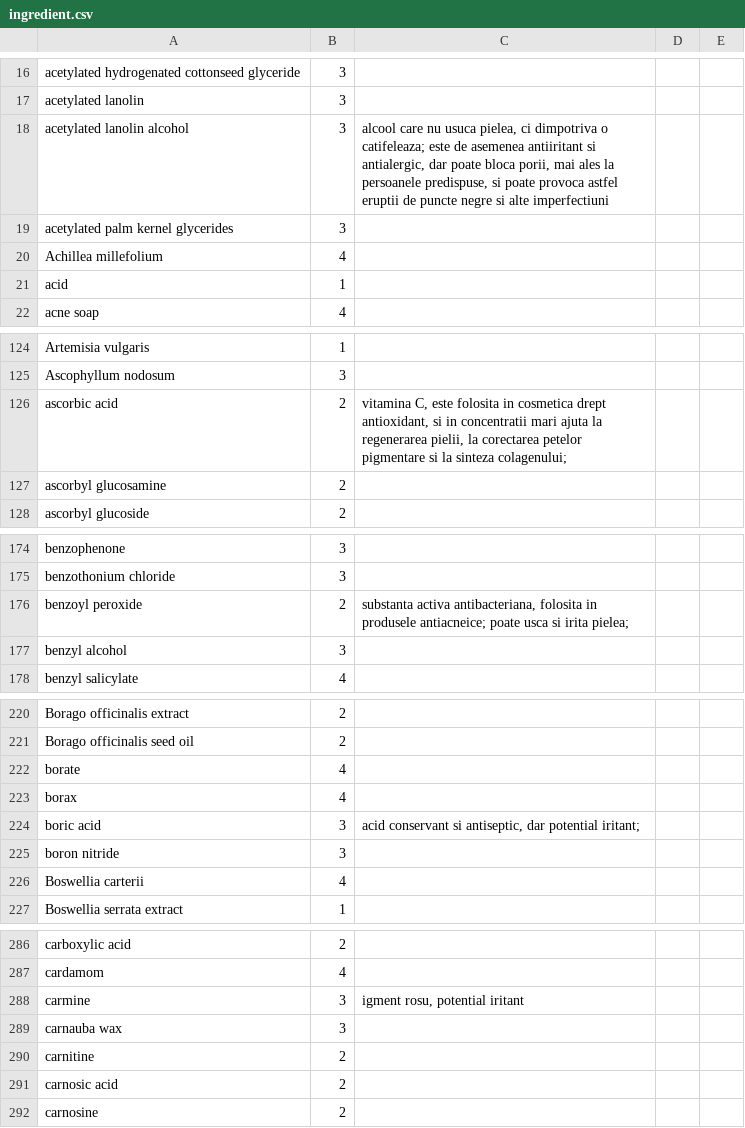
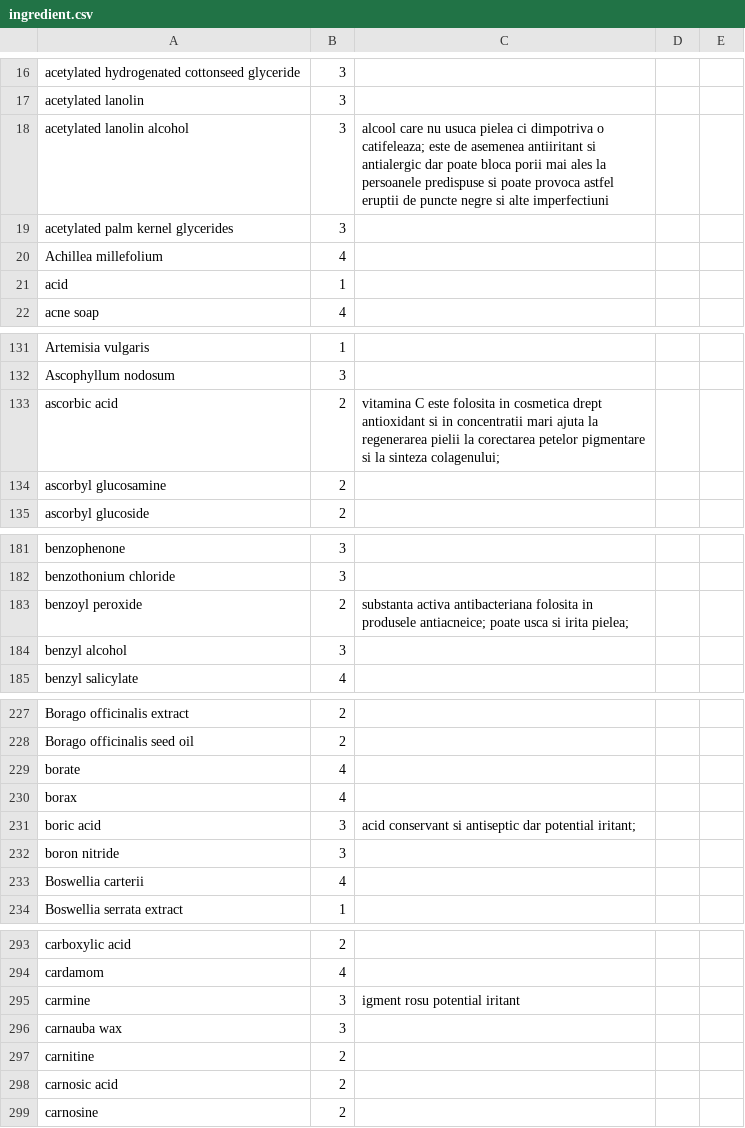
Before and after one commit to vasileoana/MyApplication, a CSV file: app/src/main/assets/ingredient.csv, drawn as a sheet; only a part is shown, gaps mark what is left out; the diff covers the shown part only.

```diff
--- a/app/src/main/assets/ingredient.csv
+++ b/app/src/main/assets/ingredient.csv
@@ -17,3 +17,3 @@ acetylated hydrogenated cottonseed glyceride,3,
 acetylated lanolin,3,
-acetylated lanolin alcohol,3,"alcool care nu usuca pielea, ci dimpotriva o catifeleaza; este de asemenea antiiritant si antialergic, dar poate bloca porii, mai ales la persoanele predispuse, si poate provoca astfel eruptii de puncte negre si alte imperfectiuni"
+acetylated lanolin alcohol,3,alcool care nu usuca pielea ci dimpotriva o catifeleaza; este de asemenea antiiritant si antialergic dar poate bloca porii mai ales la persoanele predispuse si poate provoca astfel eruptii de puncte negre si alte imperfectiuni
 acetylated palm kernel glycerides,3,
@@ -132,3 +132,3 @@ Artemisia vulgaris,1,
 Ascophyllum nodosum,3,
-ascorbic acid,2,"vitamina C, este folosita in cosmetica drept antioxidant, si in concentratii mari ajuta la regenerarea pielii, la corectarea petelor pigmentare si la sinteza colagenului;"
+ascorbic acid,2,vitamina C este folosita in cosmetica drept antioxidant si in concentratii mari ajuta la regenerarea pielii la corectarea petelor pigmentare si la sinteza colagenului;
 ascorbyl glucosamine,2,
@@ -182,3 +182,3 @@ benzophenone,3,
 benzothonium chloride,3,
-benzoyl peroxide,2,"substanta activa antibacteriana, folosita in produsele antiacneice; poate usca si irita pielea;"
+benzoyl peroxide,2,substanta activa antibacteriana folosita in produsele antiacneice; poate usca si irita pielea;
 benzyl alcohol,3,
@@ -230,3 +230,3 @@ borate,4,
 borax,4,
-boric acid,3,"acid conservant si antiseptic, dar potential iritant;"
+boric acid,3,acid conservant si antiseptic dar potential iritant;
 boron nitride,3,
@@ -294,3 +294,3 @@ carboxylic acid,2,
 cardamom,4,
-carmine,3,"igment rosu, potential iritant"
+carmine,3,igment rosu potential iritant
 carnauba wax,3,
```
Also changed, not shown: 8 added rows, 1 removed row, 1 moved row and 40 edited cells elsewhere in this file, 6 other files.
